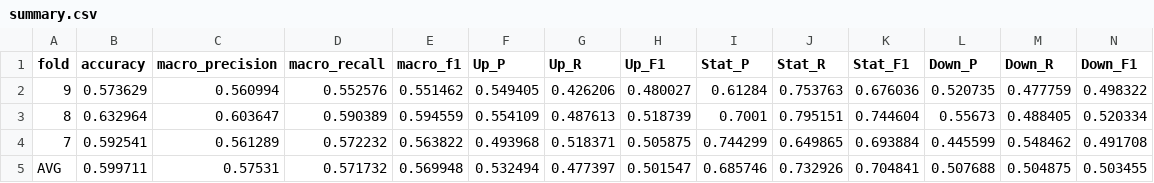
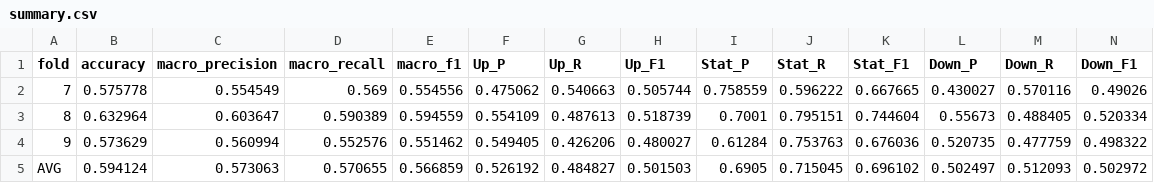
Before and after one commit to Rah9742/LOB-Price-Movement-Prediction, a CSV file: output/xgboost/horizon_5/summary.csv, drawn as a sheet.

Commit message:
XGBoost results

```diff
--- a/output/xgboost/horizon_5/summary.csv
+++ b/output/xgboost/horizon_5/summary.csv
@@ -1,5 +1,5 @@
 fold,accuracy,macro_precision,macro_recall,macro_f1,Up_P,Up_R,Up_F1,Stat_P,Stat_R,Stat_F1,Down_P,Down_R,Down_F1
+7,0.575778,0.554549,0.569,0.554556,0.475062,0.540663,0.505744,0.758559,0.596222,0.667665,0.430027,0.570116,0.49026
+8,0.632964,0.603647,0.590389,0.594559,0.554109,0.487613,0.518739,0.7001,0.795151,0.744604,0.55673,0.488405,0.520334
 9,0.573629,0.560994,0.552576,0.551462,0.549405,0.426206,0.480027,0.61284,0.753763,0.676036,0.520735,0.477759,0.498322
-8,0.632964,0.603647,0.590389,0.594559,0.554109,0.487613,0.518739,0.7001,0.795151,0.744604,0.55673,0.488405,0.520334
-7,0.592541,0.561289,0.572232,0.563822,0.493968,0.518371,0.505875,0.744299,0.649865,0.693884,0.445599,0.548462,0.491708
-AVG,0.599711,0.57531,0.571732,0.569948,0.532494,0.477397,0.501547,0.685746,0.732926,0.704841,0.507688,0.504875,0.503455
+AVG,0.594124,0.573063,0.570655,0.566859,0.526192,0.484827,0.501503,0.6905,0.715045,0.696102,0.502497,0.512093,0.502972
```
Also changed, not shown: 7 other files.
